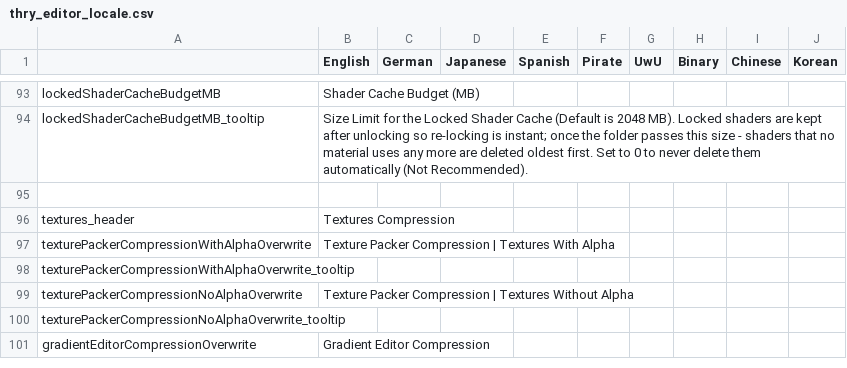
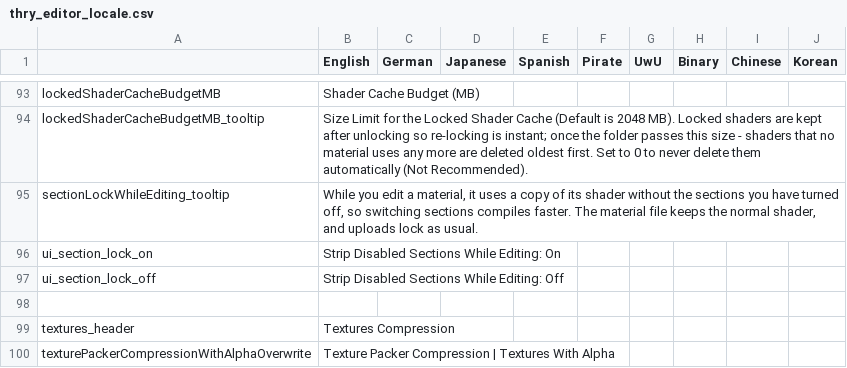
Before and after one commit to poiyomi/ThryEditor, a CSV file: thry_editor_locale.csv, drawn as a sheet; only a part is shown, gaps mark what is left out; the shorter side is filled out with more unchanged rows; the diff names each change by its address in the sheet, - before the commit and + after, or states it on an @@ line.

Commit message:
Add a section lock for faster editing of large shaders
While a material is edited, it can use a copy of its shader without the sections that are switched off, with its toggles, enums and keywords written in as constants the way the full lock does. Switching a section then compiles that smaller copy instead of the whole shader: on Poiyomi Pro the main pass compiles about four times faster on D3D11. Sliders, colors and textures stay live, and so does any toggle already changed on that material, so changing it again needs no new shader.

The copy only exists in memory. The material file keeps the original shader, and saving, builds, uploads, play mode and the full lock put the original back first. The inspector shows and edits the material as it would on the original shader.

It is off by default and switched with the lightning button in the inspector toolbar, which replaces the Thry Settings entry. Turning it off puts every material back on its original shader.

Texture keywords are now also turned off when their texture is removed while the current shader does not declare them.

```diff
--- a/thry_editor_locale.csv
+++ b/thry_editor_locale.csv
+row 95: sectionLockWhileEditing_tooltip | While you edit a material, it uses a copy of its shader without the sections you have turned off, so switching sections compiles faster. The material file keeps the normal shader, and uploads lock as usual.
+row 96: ui_section_lock_on | Strip Disabled Sections While Editing: On
+row 97: ui_section_lock_off | Strip Disabled Sections While Editing: Off
```
Also changed, not shown: 49 other files.
